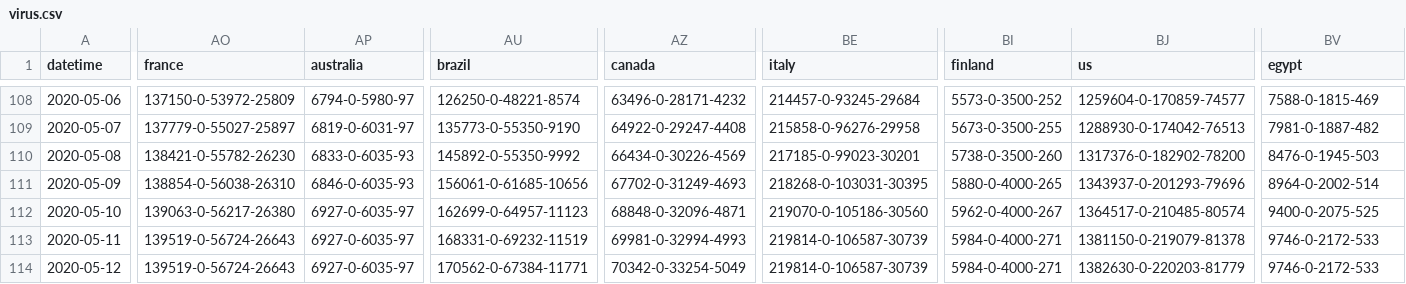
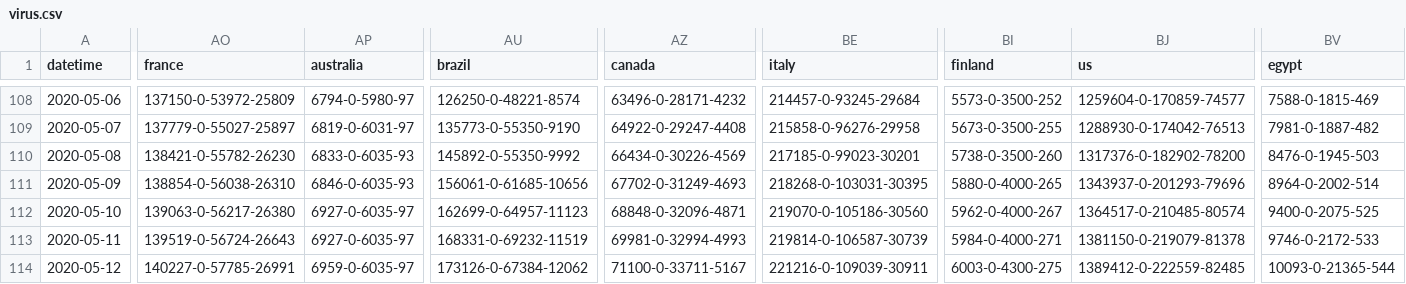
Before and after one commit to odaiwai/2020_SARS2-CoV_COVID19, a CSV file: HGIS_UW_data/virus.csv, drawn as a sheet; only a part is shown, gaps mark what is left out; the diff covers the shown part only; the diff names each change by its address in the sheet, - before the commit and + after, or states it on an @@ line.

Commit message:
Added HGIS data on 2020-05-13 04:05:54

```diff
--- a/HGIS_UW_data/virus.csv
+++ b/HGIS_UW_data/virus.csv
-AO114 (france): 139519-0-56724-26643
+AO114 (france): 140227-0-57785-26991
-AP114 (australia): 6927-0-6035-97
+AP114 (australia): 6959-0-6035-97
-AU114 (brazil): 170562-0-67384-11771
+AU114 (brazil): 173126-0-67384-12062
-AZ114 (canada): 70342-0-33254-5049
+AZ114 (canada): 71100-0-33711-5167
-BE114 (italy): 219814-0-106587-30739
+BE114 (italy): 221216-0-109039-30911
-BI114 (finland): 5984-0-4000-271
+BI114 (finland): 6003-0-4300-275
-BJ114 (us): 1382630-0-220203-81779
+BJ114 (us): 1389412-0-222559-82485
-BV114 (egypt): 9746-0-2172-533
+BV114 (egypt): 10093-0-21365-544
```
Also changed, not shown: 30 edited cells elsewhere in this file.
